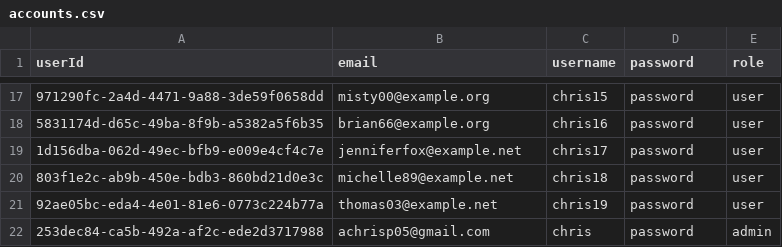
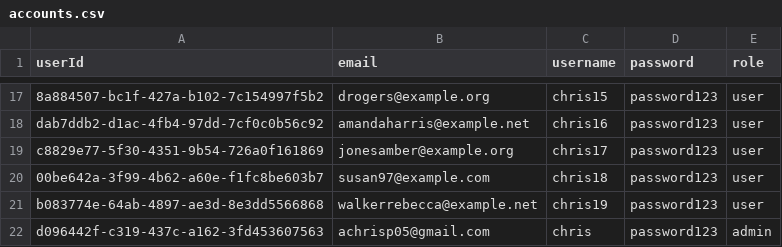
Before and after one commit to albertchriss/seleksi-labpro-grocademy, a CSV file: src/database/seed/csv/accounts.csv, drawn as a sheet; only a part is shown, gaps mark what is left out; the diff covers the shown part only; the diff names each change by its address in the sheet, - before the commit and + after, or states it on an @@ line.

```diff
--- a/src/database/seed/csv/accounts.csv
+++ b/src/database/seed/csv/accounts.csv
-A17 (userId): 971290fc-2a4d-4471-9a88-3de59f0658dd
+A17 (userId): 8a884507-bc1f-427a-b102-7c154997f5b2
-B17 (email): misty00@example.org
+B17 (email): drogers@example.org
-D17:D22 (password): password
+D17:D22 (password): password123
-A18 (userId): 5831174d-d65c-49ba-8f9b-a5382a5f6b35
+A18 (userId): dab7ddb2-d1ac-4fb4-97dd-7cf0c0b56c92
-B18 (email): brian66@example.org
+B18 (email): amandaharris@example.net
-A19 (userId): 1d156dba-062d-49ec-bfb9-e009e4cf4c7e
+A19 (userId): c8829e77-5f30-4351-9b54-726a0f161869
-B19 (email): jenniferfox@example.net
+B19 (email): jonesamber@example.org
-A20 (userId): 803f1e2c-ab9b-450e-bdb3-860bd21d0e3c
+A20 (userId): 00be642a-3f99-4b62-a60e-f1fc8be603b7
-B20 (email): michelle89@example.net
+B20 (email): susan97@example.com
-A21 (userId): 92ae05bc-eda4-4e01-81e6-0773c224b77a
+A21 (userId): b083774e-64ab-4897-ae3d-8e3dd5566868
-B21 (email): thomas03@example.net
+B21 (email): walkerrebecca@example.net
-A22 (userId): 253dec84-ca5b-492a-af2c-ede2d3717988
+A22 (userId): d096442f-c319-437c-a162-3fd453607563
```
Also changed, not shown: 45 edited cells elsewhere in this file, src/database/seed/csv/courses.csv, src/database/seed/csv/modules.csv, 6 other files.
